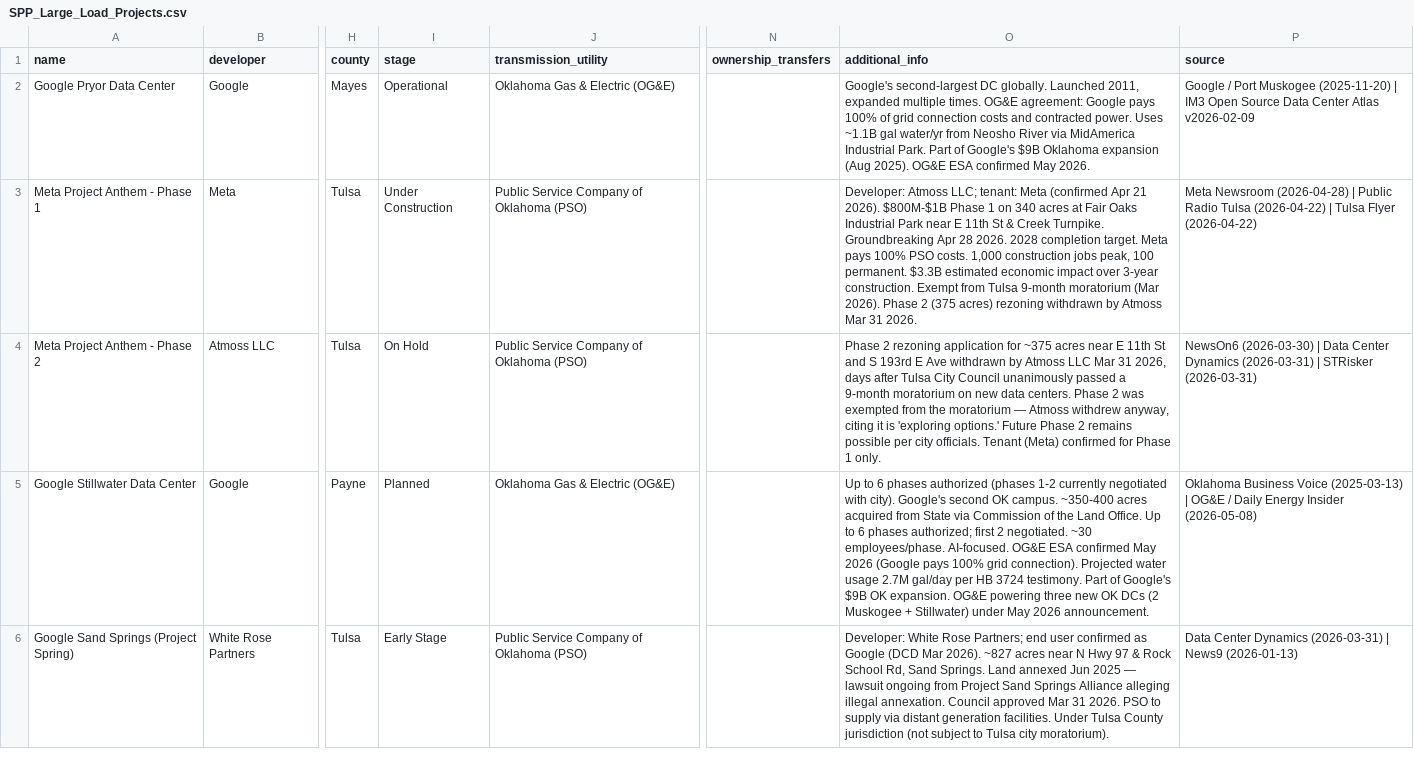
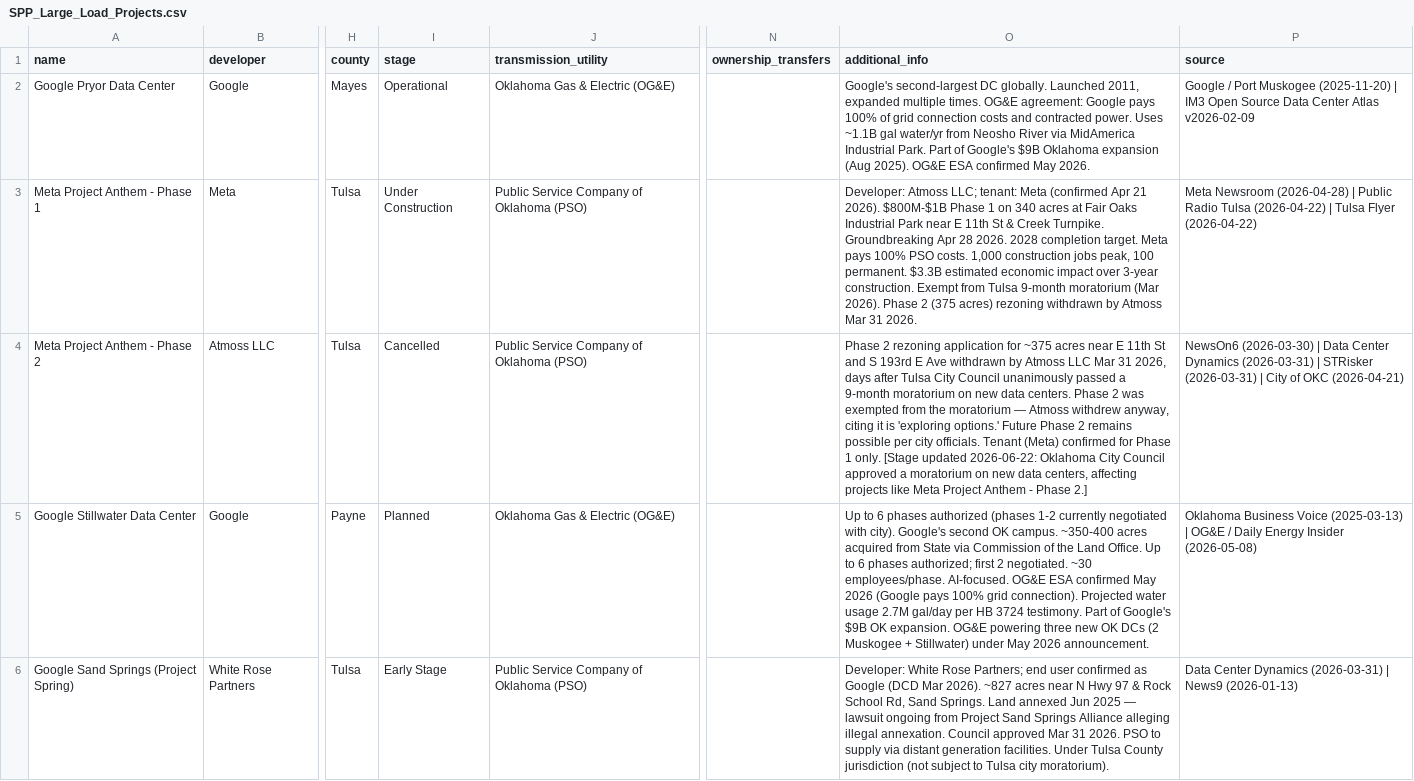
Before and after one commit to jham-piq/large-load-agent, a CSV file: data/SPP_Large_Load_Projects.csv, drawn as a sheet; only a part is shown, gaps mark what is left out; the diff covers the shown part only; the diff names each change by its address in the sheet, - before the commit and + after, or states it on an @@ line.

```diff
--- a/data/SPP_Large_Load_Projects.csv
+++ b/data/SPP_Large_Load_Projects.csv
-I4 (stage): On Hold
+I4 (stage): Cancelled
-O4 (additional_info): …1 only.
+O4 (additional_info): …1 only. [Stage updated 2026-06-22: Oklahoma City Council approved a moratorium on new data centers, affecting projects like Meta Project Anthem - Phase 2.]
-P4 (source): …STRisker (2026-03-31)
+P4 (source): …STRisker (2026-03-31) | City of OKC (2026-04-21)
```
Also changed, not shown: 1 added row elsewhere in this file, data/NYISO_Large_Load_Projects.csv, data/WECC_Large_Load_Projects.csv, 3 other files.
